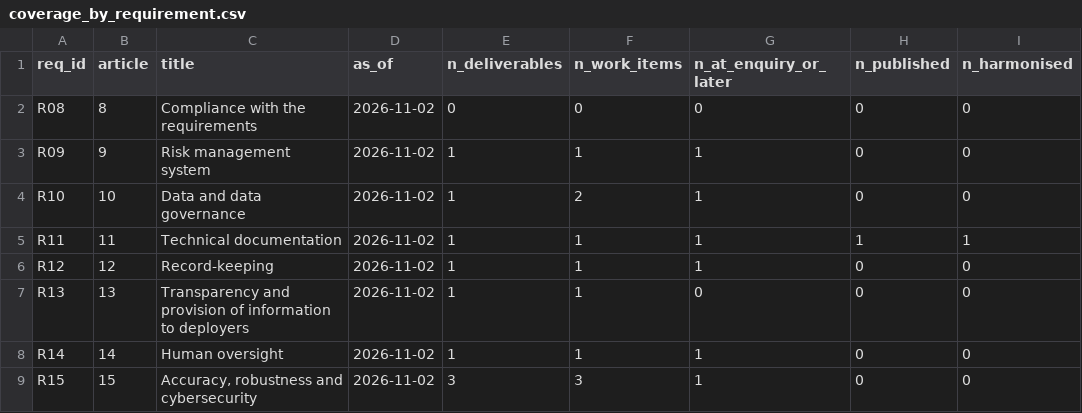
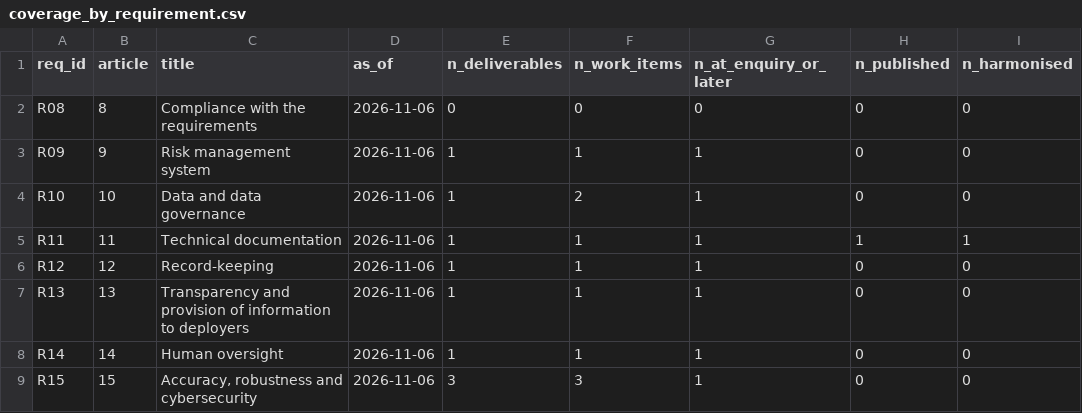
Before and after one commit to simones99/ai-act-standards-map, a CSV file: data/derived/coverage_by_requirement.csv, drawn as a sheet; only a part is shown; the diff names each change by its address in the sheet, - before the commit and + after, or states it on an @@ line.

```diff
--- a/data/derived/coverage_by_requirement.csv
+++ b/data/derived/coverage_by_requirement.csv
-D2:D9 (as_of): 2026-11-02
+D2:D9 (as_of): 2026-11-06
-G7 (n_at_enquiry_or_later): 0
+G7 (n_at_enquiry_or_later): 1
```
Also changed, not shown: data/curated/standards.csv, data/derived/timeline.csv, 2 other files.
